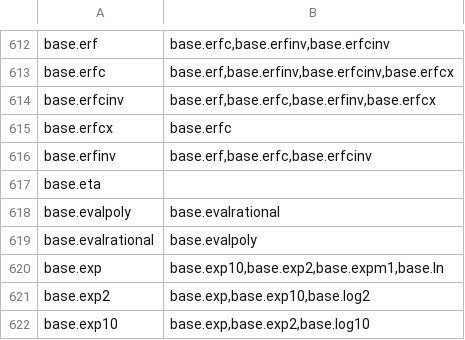
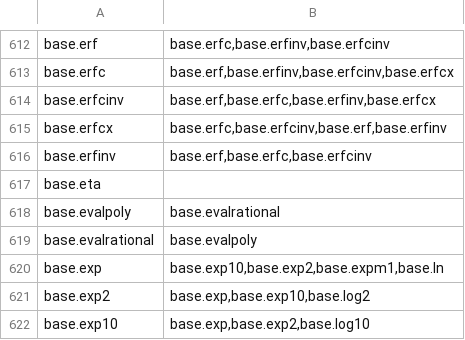
Before and after one commit to stdlib-js/namespace-alias2related, a CSV file: data/data.csv, drawn as a sheet; only a part is shown, gaps mark what is left out.

```diff
--- a/data/data.csv
+++ b/data/data.csv
@@ -614,3 +614,3 @@ base.erfc,"base.erf,base.erfinv,base.erfcinv,base.erfcx"
 base.erfcinv,"base.erf,base.erfc,base.erfinv,base.erfcx"
-base.erfcx,"base.erfc"
+base.erfcx,"base.erfc,base.erfcinv,base.erf,base.erfinv"
 base.erfinv,"base.erf,base.erfc,base.erfcinv"
```
Also changed, not shown: 2 other files.
